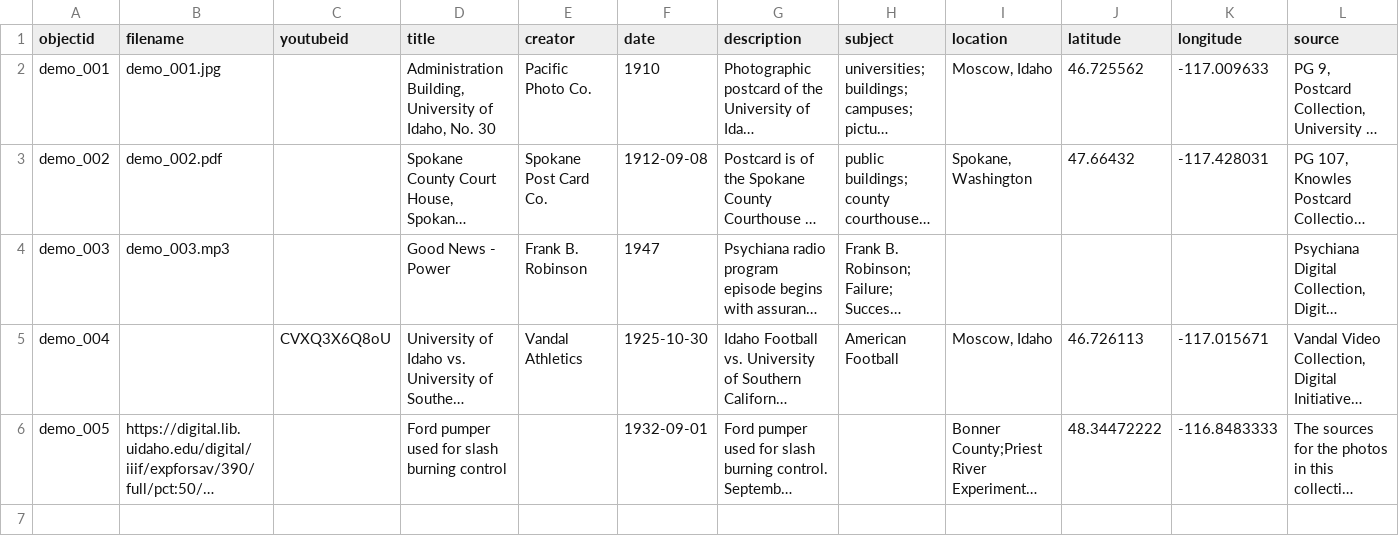
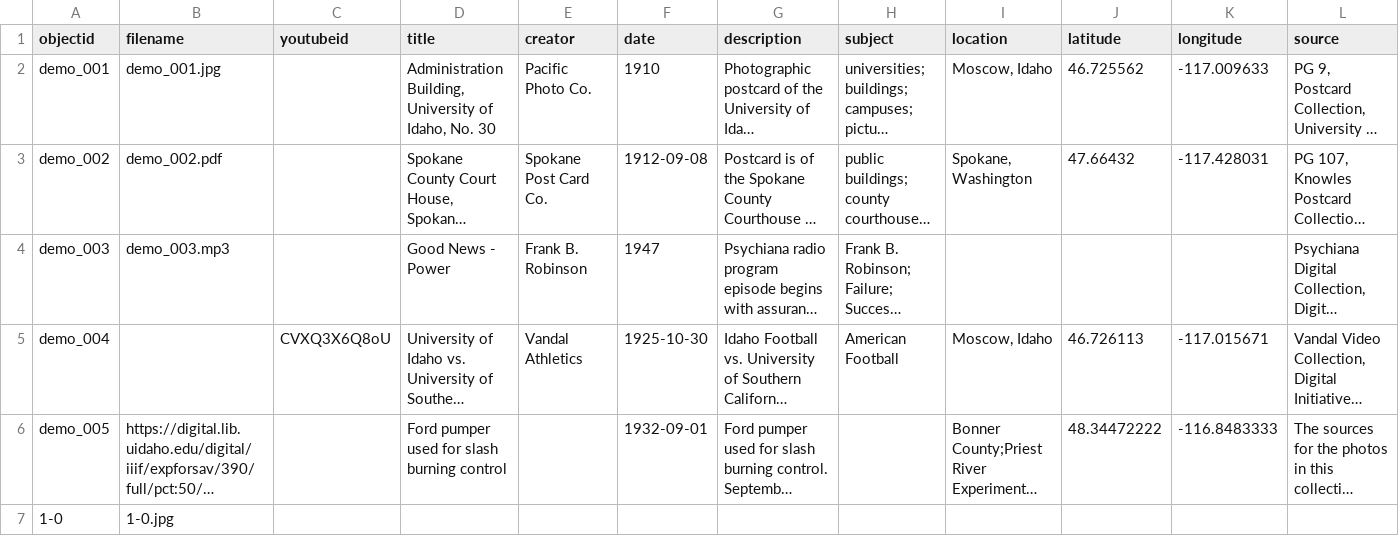
Before and after one commit to alamorri/Status-and-the-Sacred, a CSV file: _data/demo-metadata.csv, drawn as a sheet; only a part is shown; long unchanged cells end in …; rows hold the shown columns only; the diff names each change by its address in the sheet, - before the commit and + after, or states it on an @@ line.

Commit message:
Update demo-metadata.csv

```diff
--- a/_data/demo-metadata.csv
+++ b/_data/demo-metadata.csv
+row 7: 1-0 | 1-0.jpg
```
